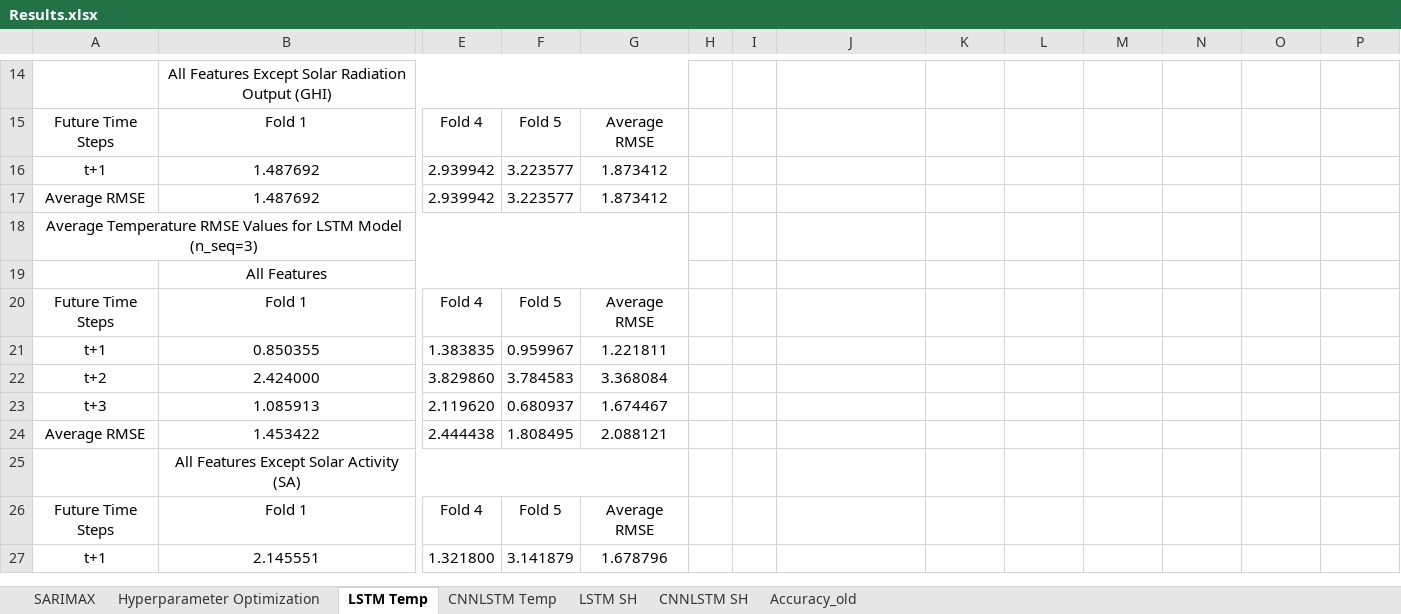
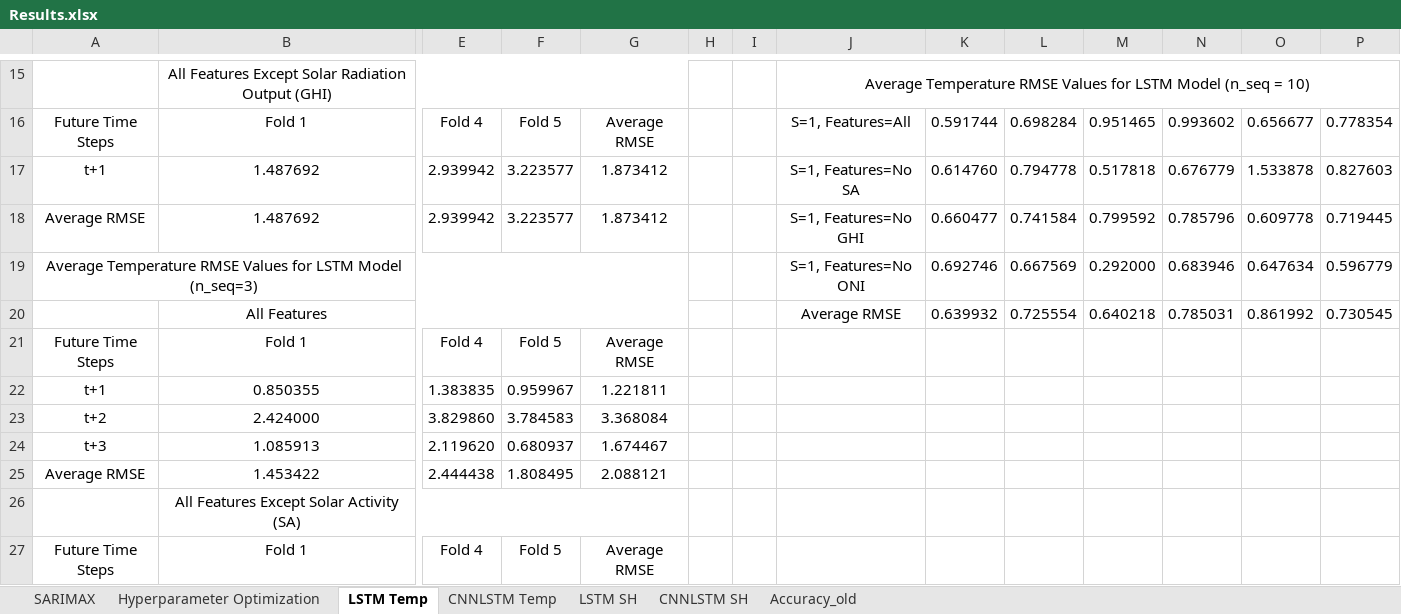
Before and after one commit to vicphysics/Temperature_and_Specific_Humidity_Prediction, an Excel workbook: Results.xlsx, sheet LSTM Temp, drawn as a sheet; only a part is shown, gaps mark what is left out; the shorter side is filled out with more unchanged rows; values as stored, in another font and other column widths than the file's, no borders; removed rows and columns are numbered as before the commit, all else as after; rows hold the shown columns only; the diff covers the shown part only; the diff names each change by its address in the sheet, - before the commit and + after, or states it on an @@ line.

```diff
--- a/Results.xlsx (sheet LSTM Temp)
+++ b/Results.xlsx (sheet LSTM Temp)
-J15: (empty)
+J15: Average Temperature RMSE Values for LSTM Model (n_seq = 10)
+J15:P15 merged
-J16: (empty)
+J16: S=1, Features=All
-K16: (empty)
+K16: 0.591744
-L16: (empty)
+L16: 0.698284
-M16: (empty)
+M16: 0.951465
-N16: (empty)
+N16: 0.993602
-O16: (empty)
+O16: 0.656677
-P16: (empty)
+P16: 0.778354
-J17: (empty)
+J17: S=1, Features=No SA
-K17: (empty)
+K17: 0.614760
-L17: (empty)
+L17: 0.794778
-M17: (empty)
+M17: 0.517818
-N17: (empty)
+N17: 0.676779
-O17: (empty)
+O17: 1.533878
-P17: (empty)
+P17: 0.827603
-J18: (empty)
+J18: S=1, Features=No GHI
-K18: (empty)
+K18: 0.660477
-L18: (empty)
+L18: 0.741584
-M18: (empty)
+M18: 0.799592
-N18: (empty)
+N18: 0.785796
-O18: (empty)
+O18: 0.609778
-P18: (empty)
+P18: 0.719445
-row 18: Average Temperature RMSE Values for LSTM Model (n_seq=3)
-row 19:  | All Features
+row 19: Average Temperature RMSE Values for LSTM Model (n_seq=3) |  |  |  |  |  |  | S=1, Features=No ONI | 0.692746 | 0.667569 | 0.292000 | 0.683946 | 0.647634 | 0.596779
+row 20:  | All Features |  |  |  |  |  | Average RMSE | 0.639932 | 0.725554 | 0.640218 | 0.785031 | 0.861992 | 0.730545
```
Also changed, not shown: 4 added rows, 3 removed rows, 58 edited cells and merged cells elsewhere in this sheet, sheet Hyperparameter Optimization, sheet CNNLSTM Temp, sheet LSTM SH, sheet CNNLSTM SH, formulas that keep their value, 2 other files.
